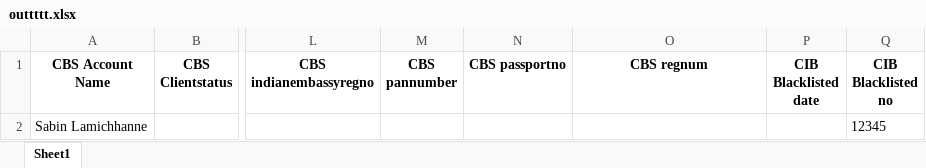
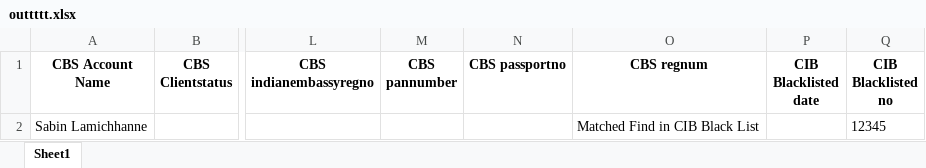
Before and after one commit to awesomeaayaan/prime_CIB_DELTA, an Excel workbook: outtttt.xlsx, sheet Sheet1, drawn as a sheet; only a part is shown, gaps mark what is left out; values as stored, in another font and other column widths than the file's, no borders; the diff names each change by its address in the sheet, - before the commit and + after, or states it on an @@ line.

```diff
--- a/outtttt.xlsx (sheet Sheet1)
+++ b/outtttt.xlsx (sheet Sheet1)
-O2 (CBS regnum): (empty)
+O2 (CBS regnum): Matched Find in CIB Black List
```
Also changed, not shown: 5 other files.
